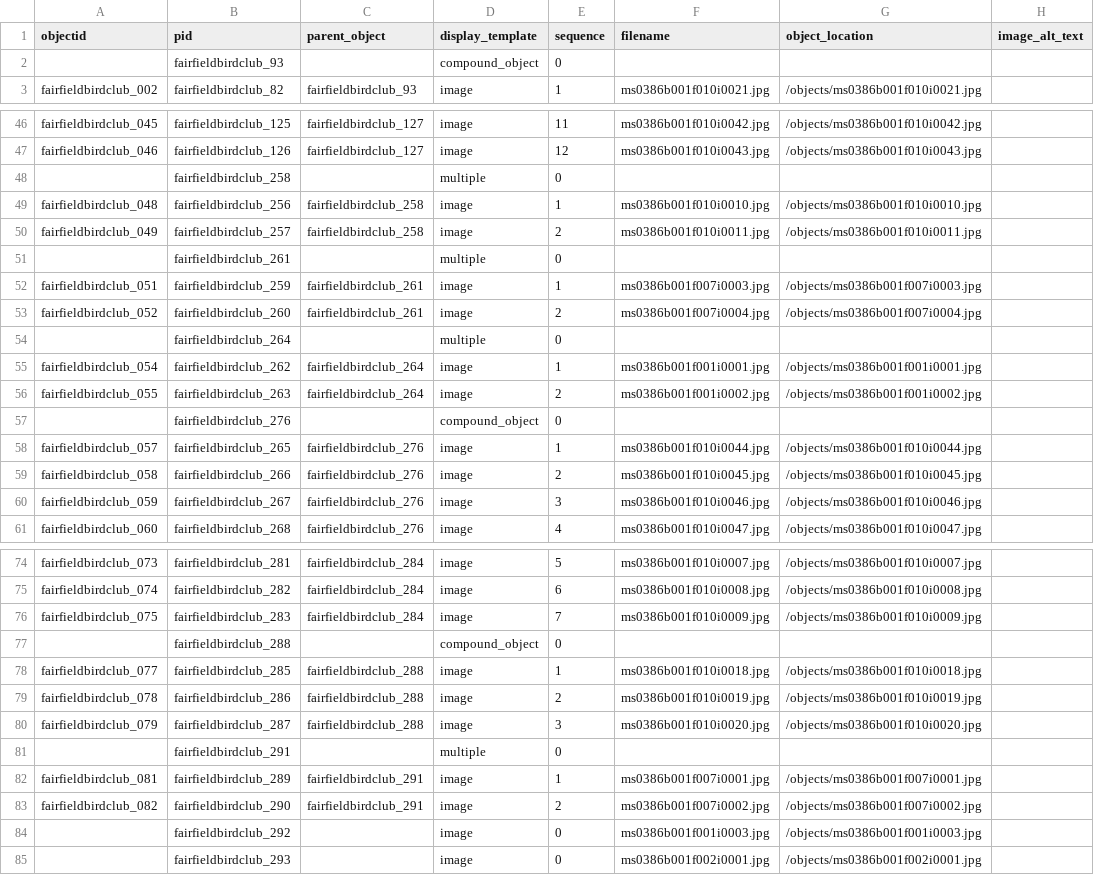
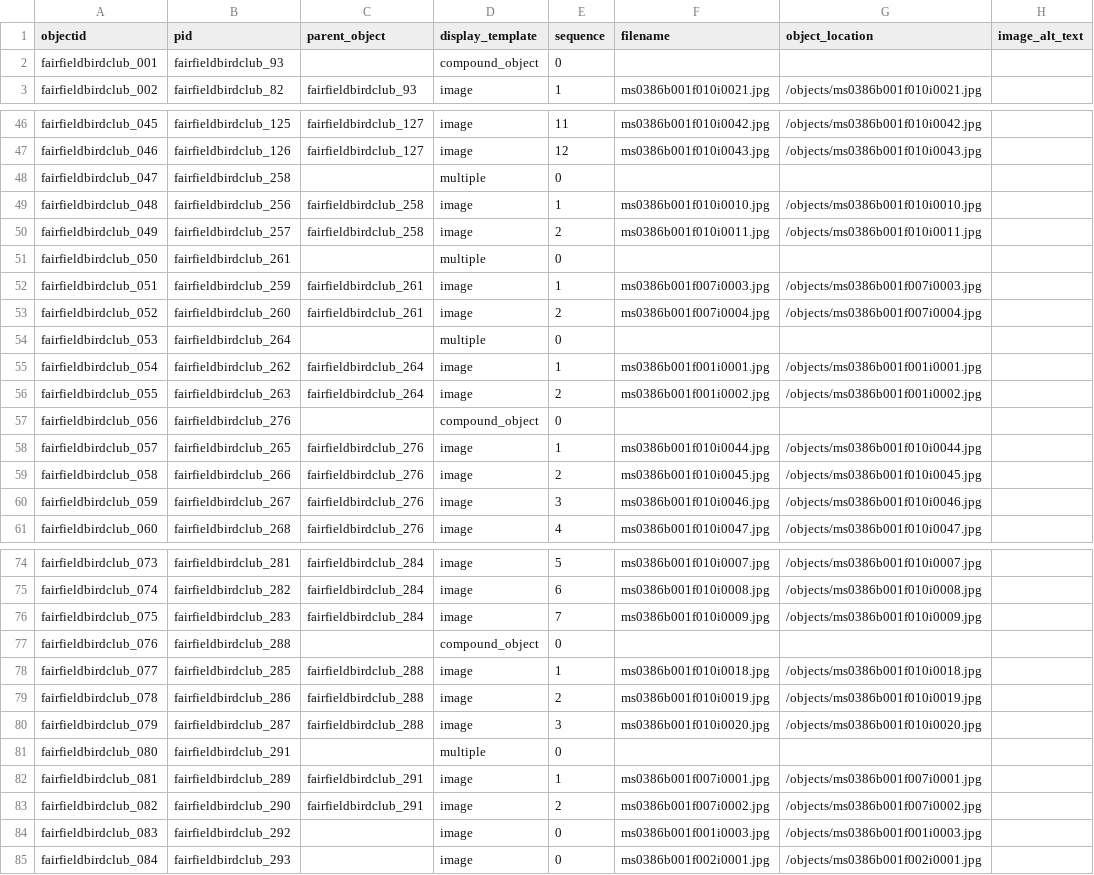
Before and after one commit to moxieBKjazzy/fairfield, a CSV file: _data/fairfield.csv, drawn as a sheet; only a part is shown, gaps mark what is left out; the diff covers the shown part only; the diff names each change by its address in the sheet, - before the commit and + after, or states it on an @@ line.

Commit message:
corrected errors in objectid column

```diff
--- a/_data/fairfield.csv
+++ b/_data/fairfield.csv
-A2 (objectid): (empty)
+A2 (objectid): fairfieldbirdclub_001
-A48 (objectid): (empty)
+A48 (objectid): fairfieldbirdclub_047
-A51 (objectid): (empty)
+A51 (objectid): fairfieldbirdclub_050
-A54 (objectid): (empty)
+A54 (objectid): fairfieldbirdclub_053
-A57 (objectid): (empty)
+A57 (objectid): fairfieldbirdclub_056
-A77 (objectid): (empty)
+A77 (objectid): fairfieldbirdclub_076
-A81 (objectid): (empty)
+A81 (objectid): fairfieldbirdclub_080
-A84 (objectid): (empty)
+A84 (objectid): fairfieldbirdclub_083
-A85 (objectid): (empty)
+A85 (objectid): fairfieldbirdclub_084
```
Also changed, not shown: 5 edited cells elsewhere in this file.
